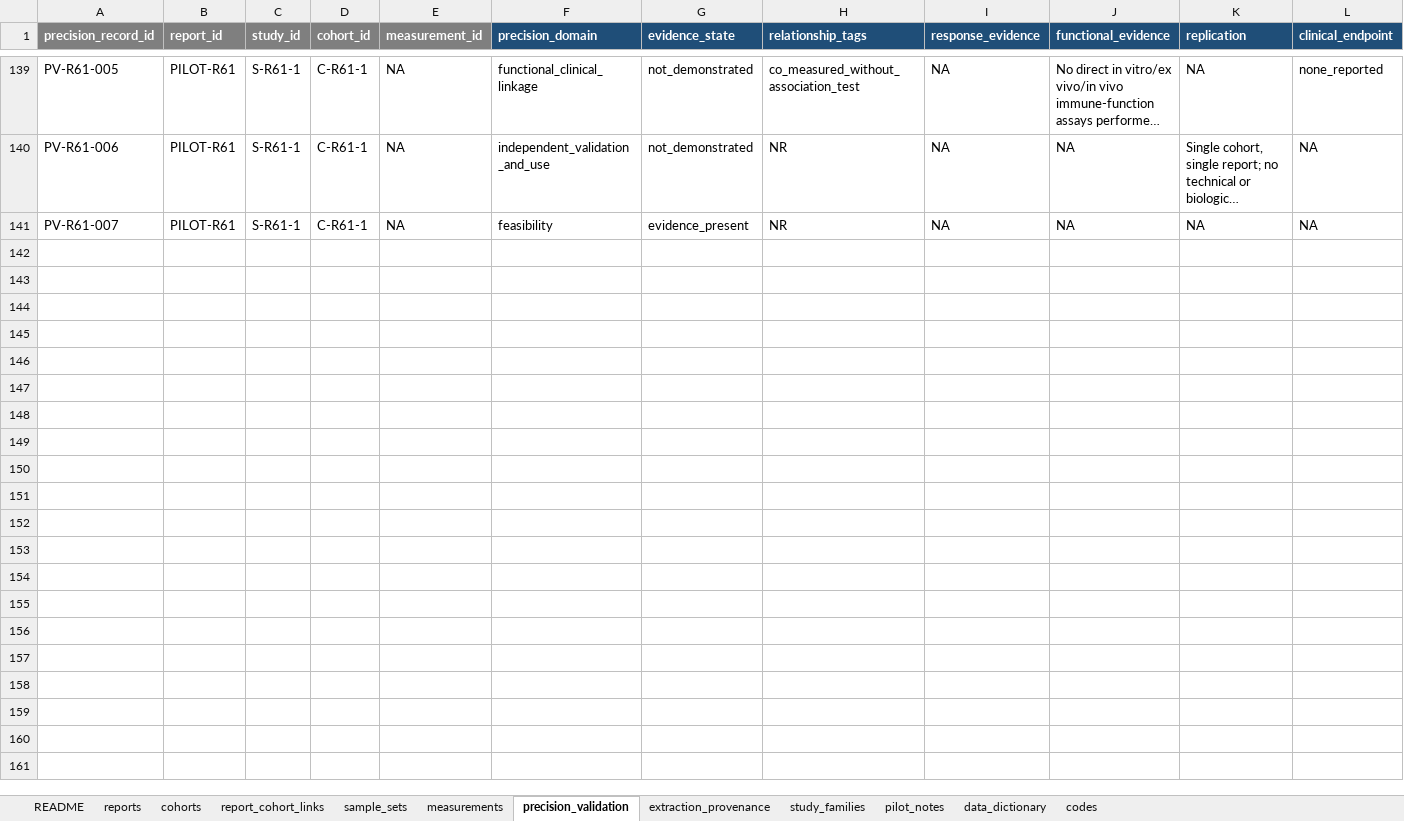
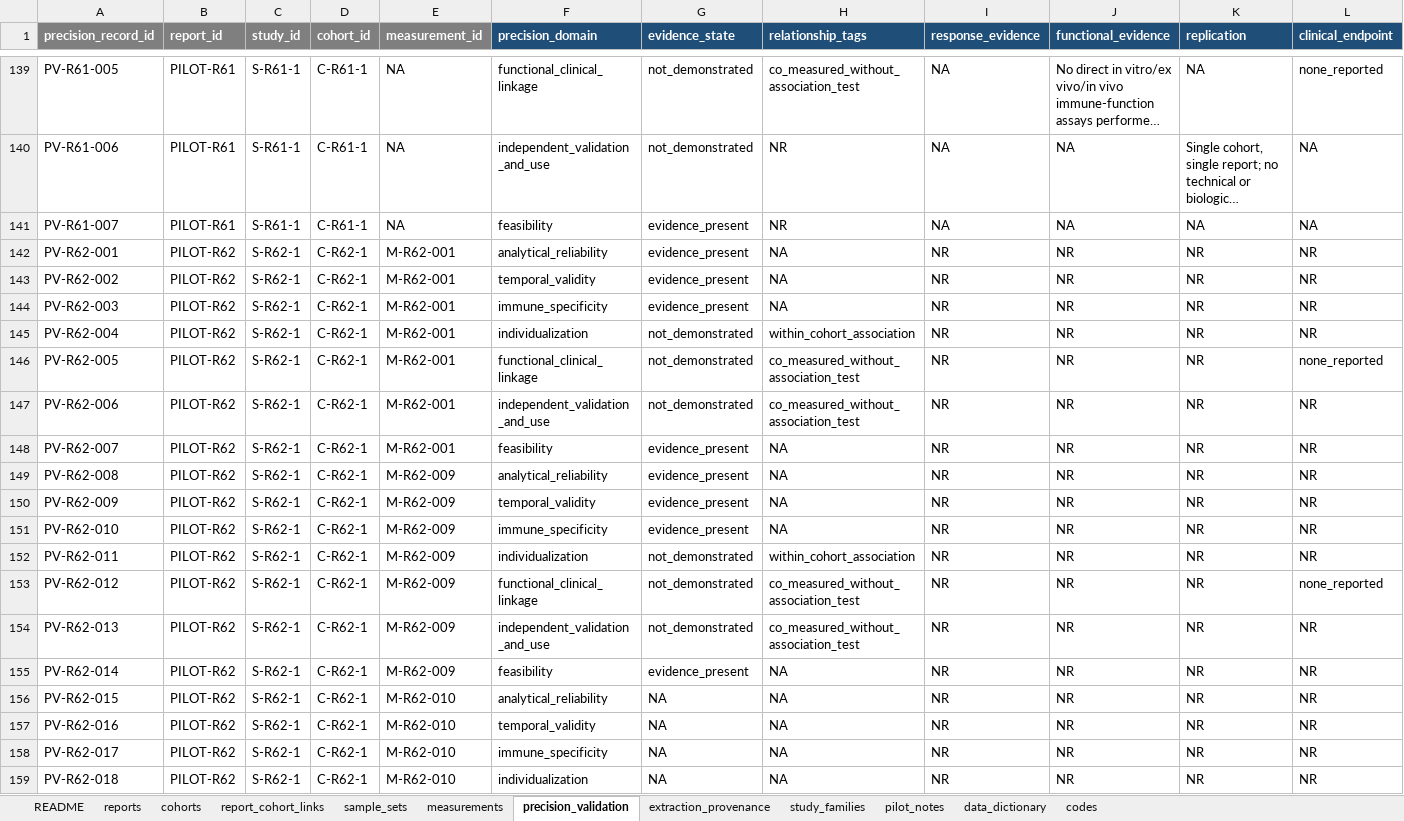
Before and after one commit to BrewSSS/open-window-precision-biomarkers-scoping-review, an Excel workbook: 05_extraction/pilot_2026-10-05/pilot_extraction_B.xlsx, sheet precision_validation, drawn as a sheet; only a part is shown, gaps mark what is left out; long unchanged cells end in …; values as stored, in another font and other column widths than the file's, no borders; rows hold the shown columns only; the diff covers the shown part only; the diff names each change by its address in the sheet, - before the commit and + after, or states it on an @@ line.

```diff
--- a/05_extraction/pilot_2026-10-05/pilot_extraction_B.xlsx (sheet precision_validation)
+++ b/05_extraction/pilot_2026-10-05/pilot_extraction_B.xlsx (sheet precision_validation)
+row 142: PV-R62-001 | PILOT-R62 | S-R62-1 | C-R62-1 | M-R62-001 | analytical_reliability | evidence_present | NA | NR | NR | NR | NR
+row 143: PV-R62-002 | PILOT-R62 | S-R62-1 | C-R62-1 | M-R62-001 | temporal_validity | evidence_present | NA | NR | NR | NR | NR
+row 144: PV-R62-003 | PILOT-R62 | S-R62-1 | C-R62-1 | M-R62-001 | immune_specificity | evidence_present | NA | NR | NR | NR | NR
+row 145: PV-R62-004 | PILOT-R62 | S-R62-1 | C-R62-1 | M-R62-001 | individualization | not_demonstrated | within_cohort_association | NR | NR | NR | NR
+row 146: PV-R62-005 | PILOT-R62 | S-R62-1 | C-R62-1 | M-R62-001 | functional_clinical_linkage | not_demonstrated | co_measured_without_association_test | NR | NR | NR | none_reported
+row 147: PV-R62-006 | PILOT-R62 | S-R62-1 | C-R62-1 | M-R62-001 | independent_validation_and_use | not_demonstrated | co_measured_without_association_test | NR | NR | NR | NR
+row 148: PV-R62-007 | PILOT-R62 | S-R62-1 | C-R62-1 | M-R62-001 | feasibility | evidence_present | NA | NR | NR | NR | NR
+row 149: PV-R62-008 | PILOT-R62 | S-R62-1 | C-R62-1 | M-R62-009 | analytical_reliability | evidence_present | NA | NR | NR | NR | NR
+row 150: PV-R62-009 | PILOT-R62 | S-R62-1 | C-R62-1 | M-R62-009 | temporal_validity | evidence_present | NA | NR | NR | NR | NR
+row 151: PV-R62-010 | PILOT-R62 | S-R62-1 | C-R62-1 | M-R62-009 | immune_specificity | evidence_present | NA | NR | NR | NR | NR
+row 152: PV-R62-011 | PILOT-R62 | S-R62-1 | C-R62-1 | M-R62-009 | individualization | not_demonstrated | within_cohort_association | NR | NR | NR | NR
+row 153: PV-R62-012 | PILOT-R62 | S-R62-1 | C-R62-1 | M-R62-009 | functional_clinical_linkage | not_demonstrated | co_measured_without_association_test | NR | NR | NR | none_reported
+row 154: PV-R62-013 | PILOT-R62 | S-R62-1 | C-R62-1 | M-R62-009 | independent_validation_and_use | not_demonstrated | co_measured_without_association_test | NR | NR | NR | NR
+row 155: PV-R62-014 | PILOT-R62 | S-R62-1 | C-R62-1 | M-R62-009 | feasibility | evidence_present | NA | NR | NR | NR | NR
+row 156: PV-R62-015 | PILOT-R62 | S-R62-1 | C-R62-1 | M-R62-010 | analytical_reliability | NA | NA | NR | NR | NR | NR
+row 157: PV-R62-016 | PILOT-R62 | S-R62-1 | C-R62-1 | M-R62-010 | temporal_validity | NA | NA | NR | NR | NR | NR
+row 158: PV-R62-017 | PILOT-R62 | S-R62-1 | C-R62-1 | M-R62-010 | immune_specificity | NA | NA | NR | NR | NR | NR
+row 159: PV-R62-018 | PILOT-R62 | S-R62-1 | C-R62-1 | M-R62-010 | individualization | NA | NA | NR | NR | NR | NR
```
Also changed, not shown: 3 added rows elsewhere in this sheet, sheet sample_sets, sheet measurements, sheet extraction_provenance, sheet cohorts, sheet reports, sheet report_cohort_links, 3 more sheets, 05_extraction/pilot_2026-10-05/pilot_extraction_C.xlsx, 38 other files.
